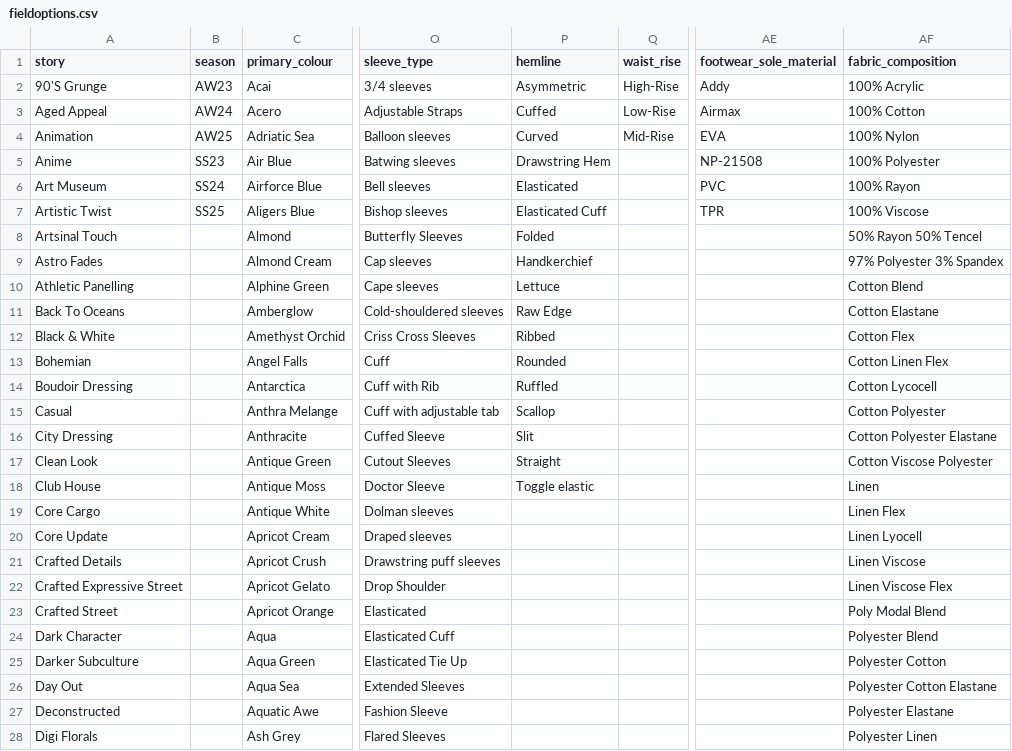
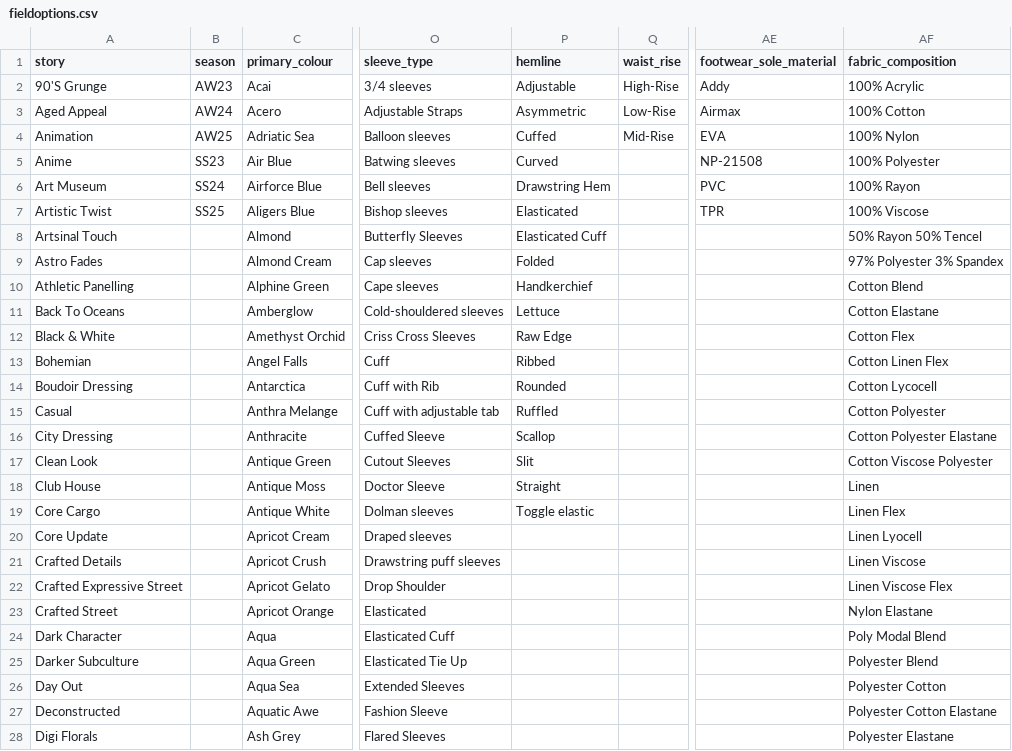
Before and after one commit to parthiv211/chanakya---2, a CSV file: backend/static/fieldoptions.csv, drawn as a sheet; only a part is shown, gaps mark what is left out; the diff covers the shown part only; the diff names each change by its address in the sheet, - before the commit and + after, or states it on an @@ line.

Commit message:
Trucker Jacket Corrections

```diff
--- a/backend/static/fieldoptions.csv
+++ b/backend/static/fieldoptions.csv
-P2 (hemline): Asymmetric
+P2 (hemline): Adjustable
-P3 (hemline): Cuffed
+P3 (hemline): Asymmetric
-P4 (hemline): Curved
+P4 (hemline): Cuffed
-P5 (hemline): Drawstring Hem
+P5 (hemline): Curved
-P6 (hemline): Elasticated
+P6 (hemline): Drawstring Hem
-P7 (hemline): Elasticated Cuff
+P7 (hemline): Elasticated
-P8 (hemline): Folded
+P8 (hemline): Elasticated Cuff
-P9 (hemline): Handkerchief
+P9 (hemline): Folded
-P10 (hemline): Lettuce
+P10 (hemline): Handkerchief
-P11 (hemline): Raw Edge
+P11 (hemline): Lettuce
-P12 (hemline): Ribbed
+P12 (hemline): Raw Edge
-P13 (hemline): Rounded
+P13 (hemline): Ribbed
-P14 (hemline): Ruffled
+P14 (hemline): Rounded
-P15 (hemline): Scallop
+P15 (hemline): Ruffled
-P16 (hemline): Slit
+P16 (hemline): Scallop
-P17 (hemline): Straight
+P17 (hemline): Slit
-P18 (hemline): Toggle elastic
+P18 (hemline): Straight
-P19 (hemline): (empty)
+P19 (hemline): Toggle elastic
-AF23 (fabric_composition): Poly Modal Blend
+AF23 (fabric_composition): Nylon Elastane
-AF24 (fabric_composition): Polyester Blend
+AF24 (fabric_composition): Poly Modal Blend
-AF25 (fabric_composition): Polyester Cotton
+AF25 (fabric_composition): Polyester Blend
-AF26 (fabric_composition): Polyester Cotton Elastane
+AF26 (fabric_composition): Polyester Cotton
-AF27 (fabric_composition): Polyester Elastane
+AF27 (fabric_composition): Polyester Cotton Elastane
-AF28 (fabric_composition): Polyester Linen
+AF28 (fabric_composition): Polyester Elastane
```
Also changed, not shown: 6 edited cells elsewhere in this file, 3 other files.
